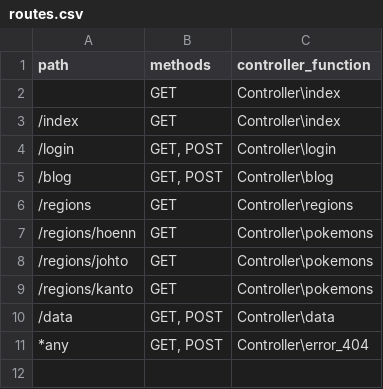
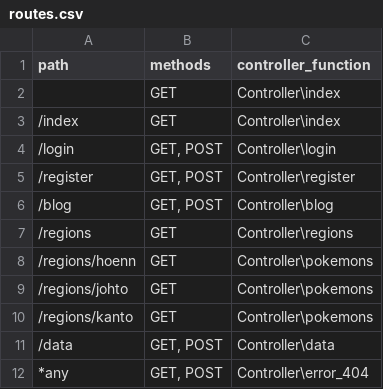
Before and after one commit to RaulMOAB/Pokemon, a CSV file: src/app/routes.csv, drawn as a sheet.

Commit message:
register done

```diff
--- a/src/app/routes.csv
+++ b/src/app/routes.csv
@@ -4,2 +4,3 @@ path               | methods   | controller_function
 /login             | GET, POST | Controller\login
+/register          | GET, POST | Controller\register
 /blog              | GET, POST | Controller\blog
```
Also changed, not shown: 5 other files.
